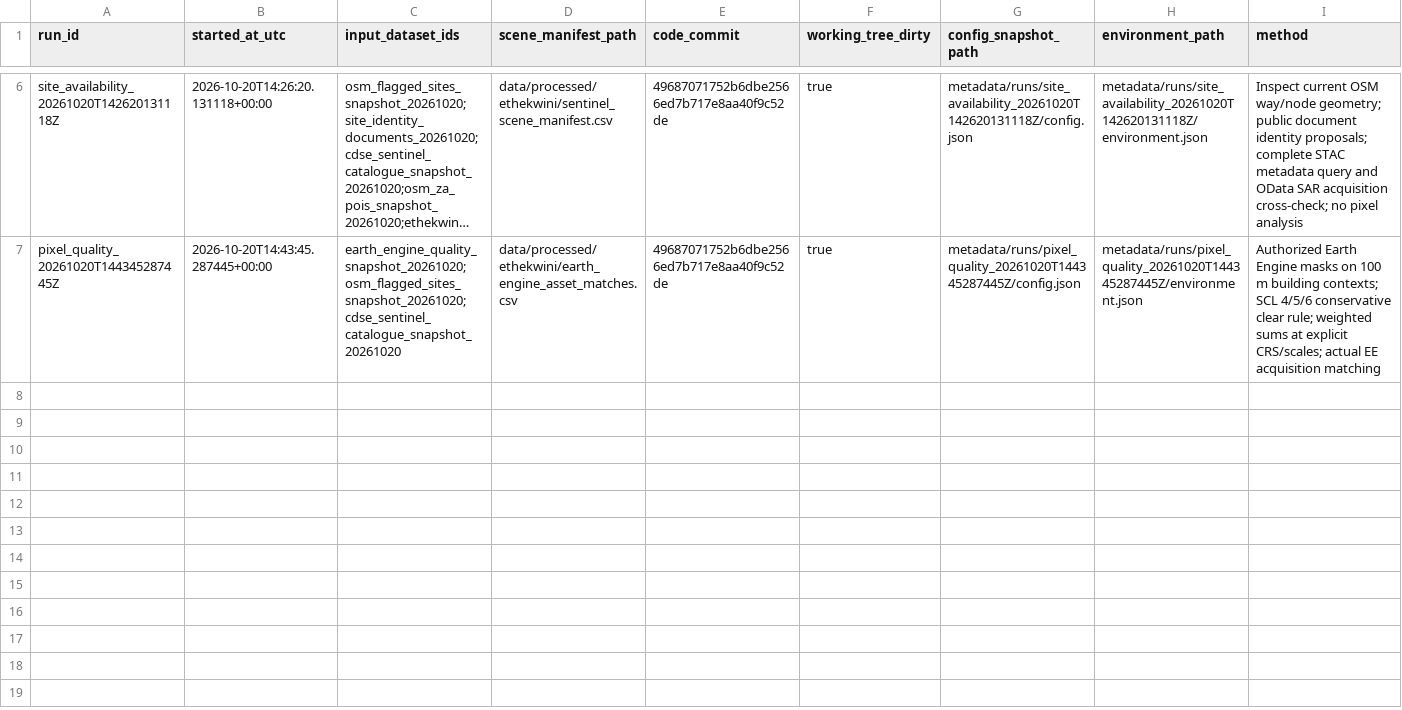
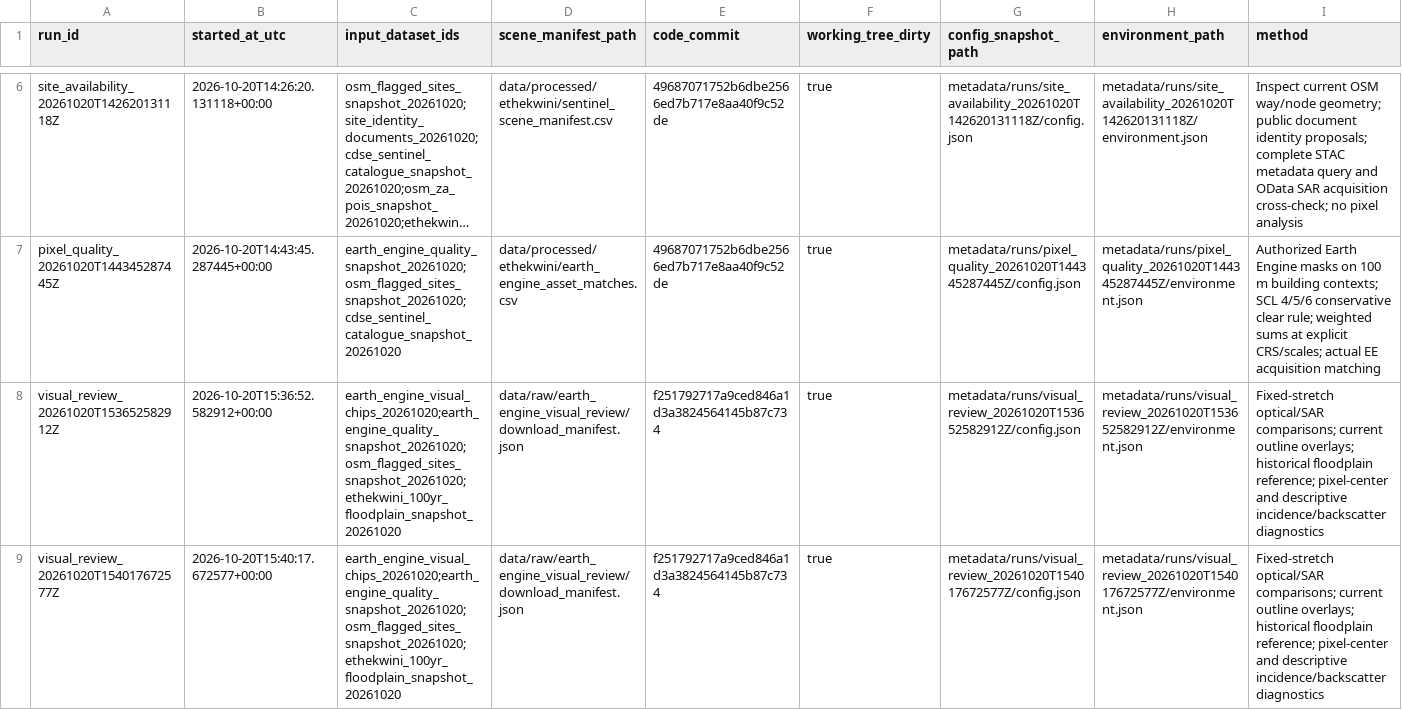
Before and after one commit to waynegraham/africa-map, a CSV file: metadata/processing_runs.csv, drawn as a sheet; only a part is shown, gaps mark what is left out; long unchanged cells end in …; rows hold the shown columns only; the diff names each change by its address in the sheet, - before the commit and + after, or states it on an @@ line.

Commit message:
Add visual review metadata and notebook for Sentinel imagery analysis
- Created checksums and configuration files for visual review run.
- Added environment specifications for reproducibility.
- Implemented input and output checksums for data integrity.
- Developed a comprehensive visual review notebook to analyze Sentinel imagery.
- Documented visual review findings and limitations in a markdown file.

```diff
--- a/metadata/processing_runs.csv
+++ b/metadata/processing_runs.csv
+row 8: visual_review_20261020T153652582912Z | 2026-10-20T15:36:52.582912+00:00 | earth_engine_visual_chips_20261020;earth_engine_quality_snapshot_20261020;osm_flagged_sites_snapshot_20261020;ethekwini_100yr_floodplain_snapshot_20261020 | data/raw/earth_engine_visual_review/download_manifest.json | f251792717a9ced846a1d3a3824564145b87c734 | true | metadata/runs/visual_review_20261020T153652582912Z/config.json | metadata/runs/visual_review_20261020T153652582912Z/environment.json | Fixed-stretch optical/SAR comparisons; current outline overlays; historical floodplain reference; pixel-center and descriptive incidence/backscatter diagnostics
+row 9: visual_review_20261020T154017672577Z | 2026-10-20T15:40:17.672577+00:00 | earth_engine_visual_chips_20261020;earth_engine_quality_snapshot_20261020;osm_flagged_sites_snapshot_20261020;ethekwini_100yr_floodplain_snapshot_20261020 | data/raw/earth_engine_visual_review/download_manifest.json | f251792717a9ced846a1d3a3824564145b87c734 | true | metadata/runs/visual_review_20261020T154017672577Z/config.json | metadata/runs/visual_review_20261020T154017672577Z/environment.json | Fixed-stretch optical/SAR comparisons; current outline overlays; historical floodplain reference; pixel-center and descriptive incidence/backscatter diagnostics
```
Also changed, not shown: metadata/data_dictionary.csv, metadata/datasets.csv, 19 other files.
